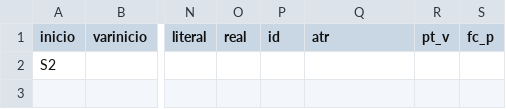
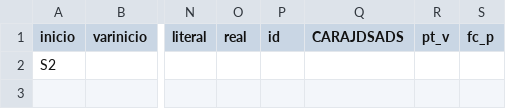
Before and after one commit to marceloohsl/compilador_sintatico, a CSV file: SLR.csv, drawn as a sheet; only a part is shown, gaps mark what is left out; the diff names each change by its address in the sheet, - before the commit and + after, or states it on an @@ line.

Commit message:
Update SLR.csv

```diff
--- a/SLR.csv
+++ b/SLR.csv
-Q1: atr
+Q1: CARAJDSADS
```
